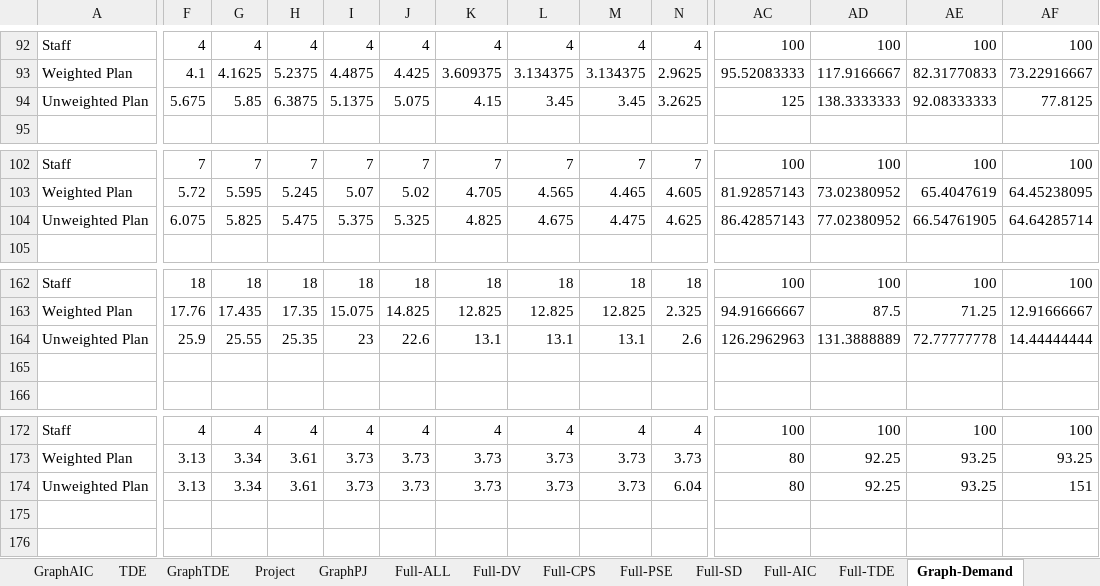
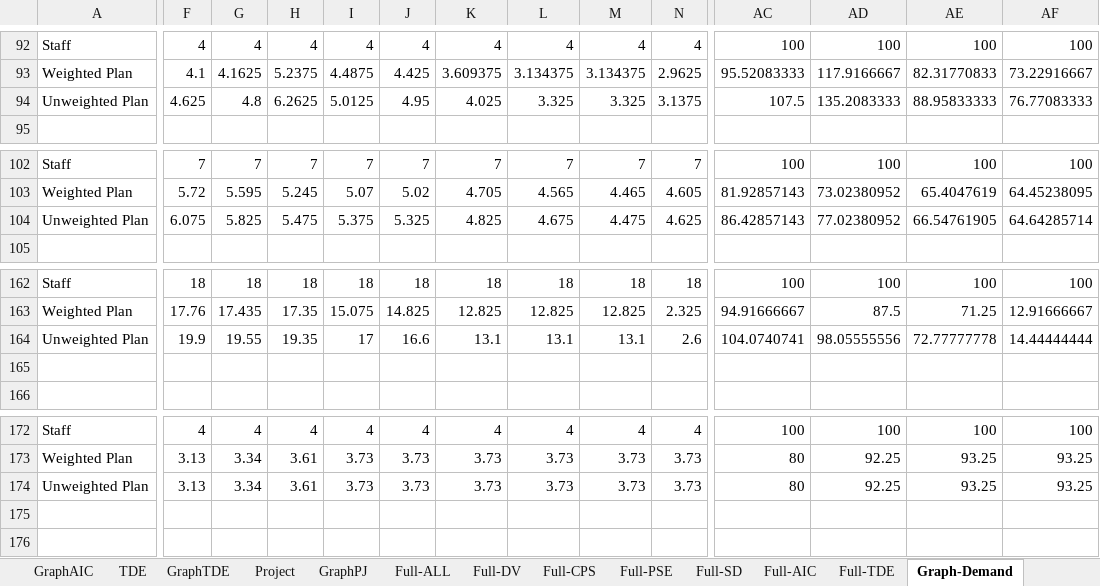
Before and after one commit to wedo-rm/workforce, an Excel workbook: workforceresult.xlsx, sheet Graph-Demand, drawn as a sheet; only a part is shown, gaps mark what is left out; values as stored, in another font and other column widths than the file's, no borders; the diff covers the shown part only; the diff names each change by its address in the sheet, - before the commit and + after, or states it on an @@ line.

```diff
--- a/workforceresult.xlsx (sheet Graph-Demand)
+++ b/workforceresult.xlsx (sheet Graph-Demand)
-F94: 5.675
+F94: 4.625
-G94: 5.85
+G94: 4.8
-H94: 6.3875
+H94: 6.2625
-I94: 5.1375
+I94: 5.0125
-J94: 5.075
+J94: 4.95
-K94: 4.15
+K94: 4.025
-L94: 3.45
+L94: 3.325
-M94: 3.45
+M94: 3.325
-N94: 3.2625
+N94: 3.1375
-AC94: 125
+AC94: 107.5
-AD94: 138.3333333
+AD94: 135.2083333
-AE94: 92.08333333
+AE94: 88.95833333
-AF94: 77.8125
+AF94: 76.77083333
-F164: 25.9
+F164: 19.9
-G164: 25.55
+G164: 19.55
-H164: 25.35
+H164: 19.35
-I164: 23
+I164: 17
-J164: 22.6
+J164: 16.6
-AC164: 126.2962963
+AC164: 104.0740741
-AD164: 131.3888889
+AD164: 98.05555556
-N174: 6.04
+N174: 3.73
-AF174: 151
+AF174: 93.25
```
Also changed, not shown: 10 added rows, 10 removed rows and 4 edited cells elsewhere in this sheet, sheet Full-SD, sheet Full-PSE, sheet Full-DV, sheet Full-ALL.
